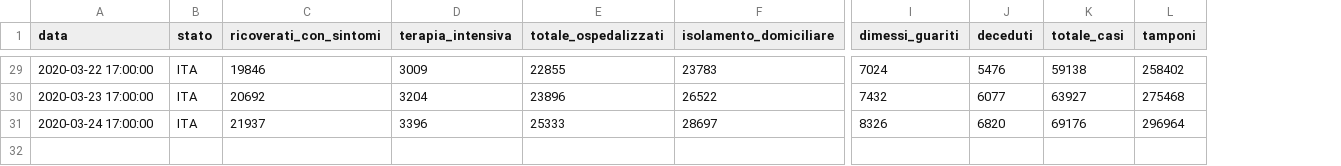
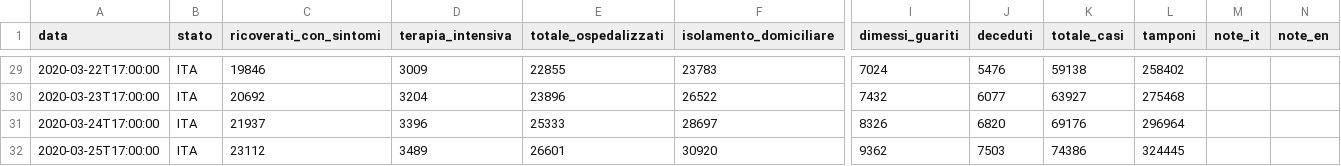
Before and after one commit to marcelofprado/covid-19-brazil, a CSV file: 20200324_covid_data_italy.csv, drawn as a sheet; only a part is shown, gaps mark what is left out; rows hold the shown columns only; the diff covers the shown part only; the diff names each change by its address in the sheet, - before the commit and + after, or states it on an @@ line.

```diff
--- a/20200324_covid_data_italy.csv
+++ b/20200324_covid_data_italy.csv
+column M (note_it), empty
+column N (note_en), empty
-A29 (data): 2020-03-22 17:00:00
+A29 (data): 2020-03-22T17:00:00
-A30 (data): 2020-03-23 17:00:00
+A30 (data): 2020-03-23T17:00:00
-A31 (data): 2020-03-24 17:00:00
+A31 (data): 2020-03-24T17:00:00
+row 32: 2020-03-25T17:00:00 | ITA | 23112 | 3489 | 26601 | 30920 | 9362 | 7503 | 74386 | 324445
```
Also changed, not shown: 27 edited cells elsewhere in this file, covid_data_brazil.csv, 6 other files.
